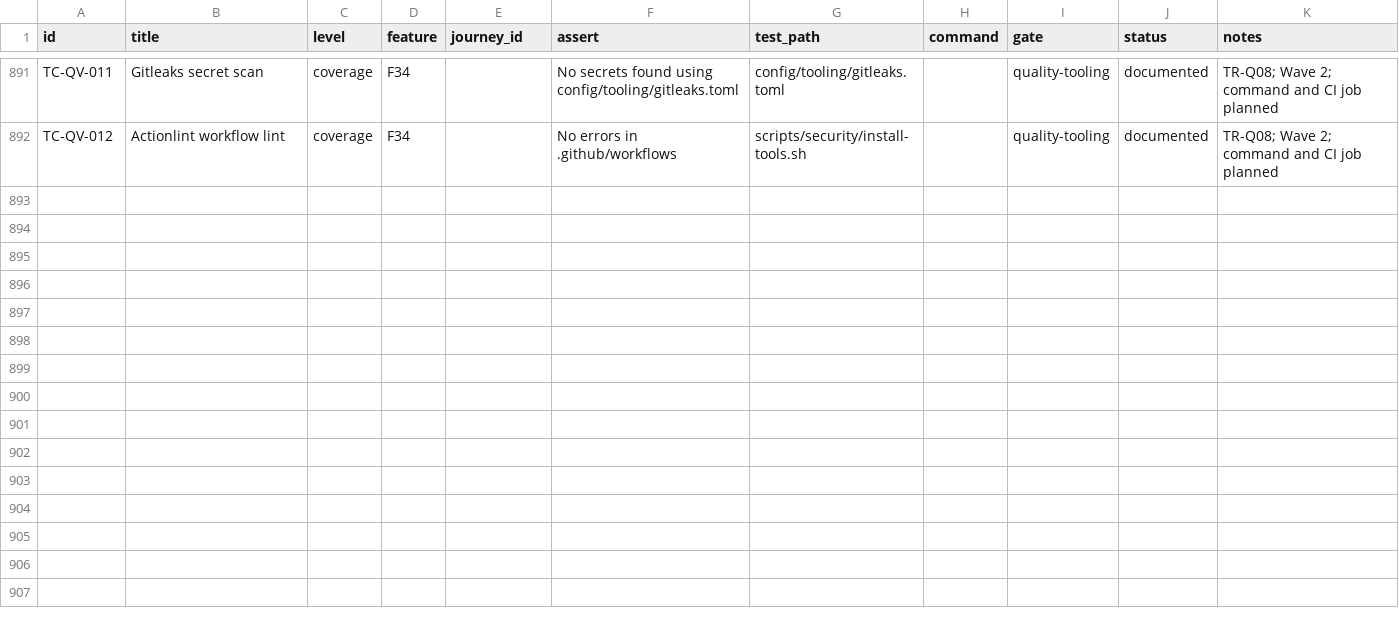
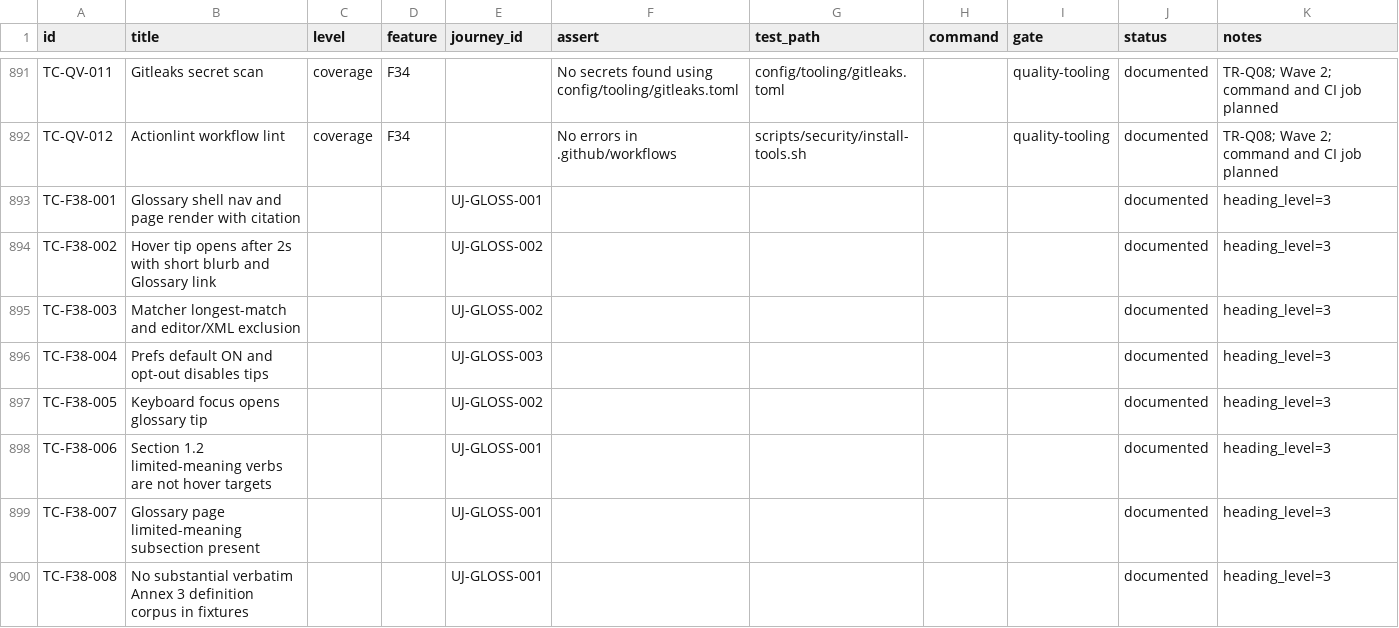
Before and after one commit to EMPIRIC2/TAC-to-IWXXM, a CSV file: docs/test-plan.csv, drawn as a sheet; only a part is shown, gaps mark what is left out; the diff names each change by its address in the sheet, - before the commit and + after, or states it on an @@ line.

```diff
--- a/docs/test-plan.csv
+++ b/docs/test-plan.csv
+row 893: TC-F38-001 | Glossary shell nav and page render with citation |  |  | UJ-GLOSS-001 |  |  |  |  | documented | heading_level=3
+row 894: TC-F38-002 | Hover tip opens after 2s with short blurb and Glossary link |  |  | UJ-GLOSS-002 |  |  |  |  | documented | heading_level=3
+row 895: TC-F38-003 | Matcher longest-match and editor/XML exclusion |  |  | UJ-GLOSS-002 |  |  |  |  | documented | heading_level=3
+row 896: TC-F38-004 | Prefs default ON and opt-out disables tips |  |  | UJ-GLOSS-003 |  |  |  |  | documented | heading_level=3
+row 897: TC-F38-005 | Keyboard focus opens glossary tip |  |  | UJ-GLOSS-002 |  |  |  |  | documented | heading_level=3
+row 898: TC-F38-006 | Section 1.2 limited-meaning verbs are not hover targets |  |  | UJ-GLOSS-001 |  |  |  |  | documented | heading_level=3
+row 899: TC-F38-007 | Glossary page limited-meaning subsection present |  |  | UJ-GLOSS-001 |  |  |  |  | documented | heading_level=3
+row 900: TC-F38-008 | No substantial verbatim Annex 3 definition corpus in fixtures |  |  | UJ-GLOSS-001 |  |  |  |  | documented | heading_level=3
```
Also changed, not shown: docs/user-journeys.csv, 28 other files.
